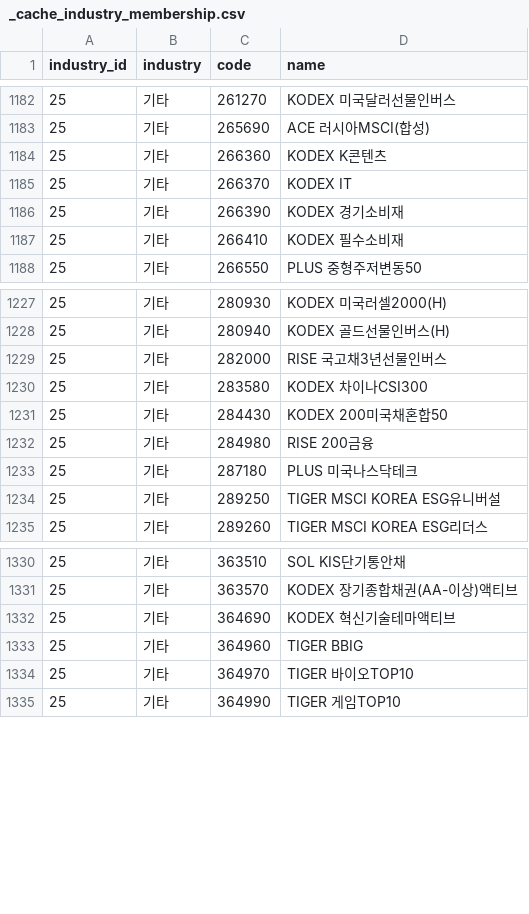
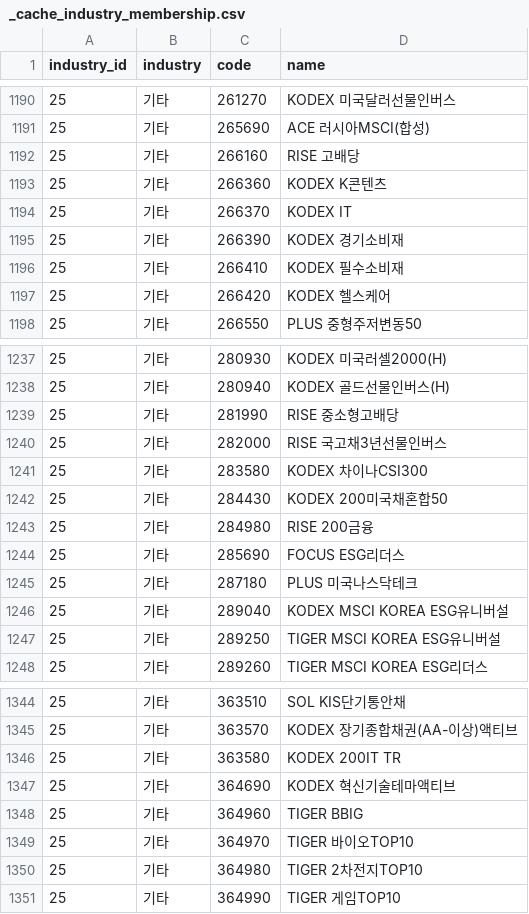
Before and after one commit to 84west0925-jk/kospi-signal-scanner, a CSV file: data/themes/_cache_industry_membership.csv, drawn as a sheet; only a part is shown, gaps mark what is left out; the diff covers the shown part only; the diff names each change by its address in the sheet, - before the commit and + after, or states it on an @@ line.

```diff
--- a/data/themes/_cache_industry_membership.csv
+++ b/data/themes/_cache_industry_membership.csv
+row 1192: 25 | 기타 | 266160 | RISE 고배당
+row 1197: 25 | 기타 | 266420 | KODEX 헬스케어
+row 1239: 25 | 기타 | 281990 | RISE 중소형고배당
+row 1244: 25 | 기타 | 285690 | FOCUS ESG리더스
+row 1246: 25 | 기타 | 289040 | KODEX MSCI KOREA ESG유니버설
+row 1346: 25 | 기타 | 363580 | KODEX 200IT TR
+row 1350: 25 | 기타 | 364980 | TIGER 2차전지TOP10
```
Also changed, not shown: 23 added rows, 8 removed rows and 1 edited cell elsewhere in this file, data/themes/_cache_stocks.csv, data/themes/_cache_theme_membership.csv, 4 other files.
